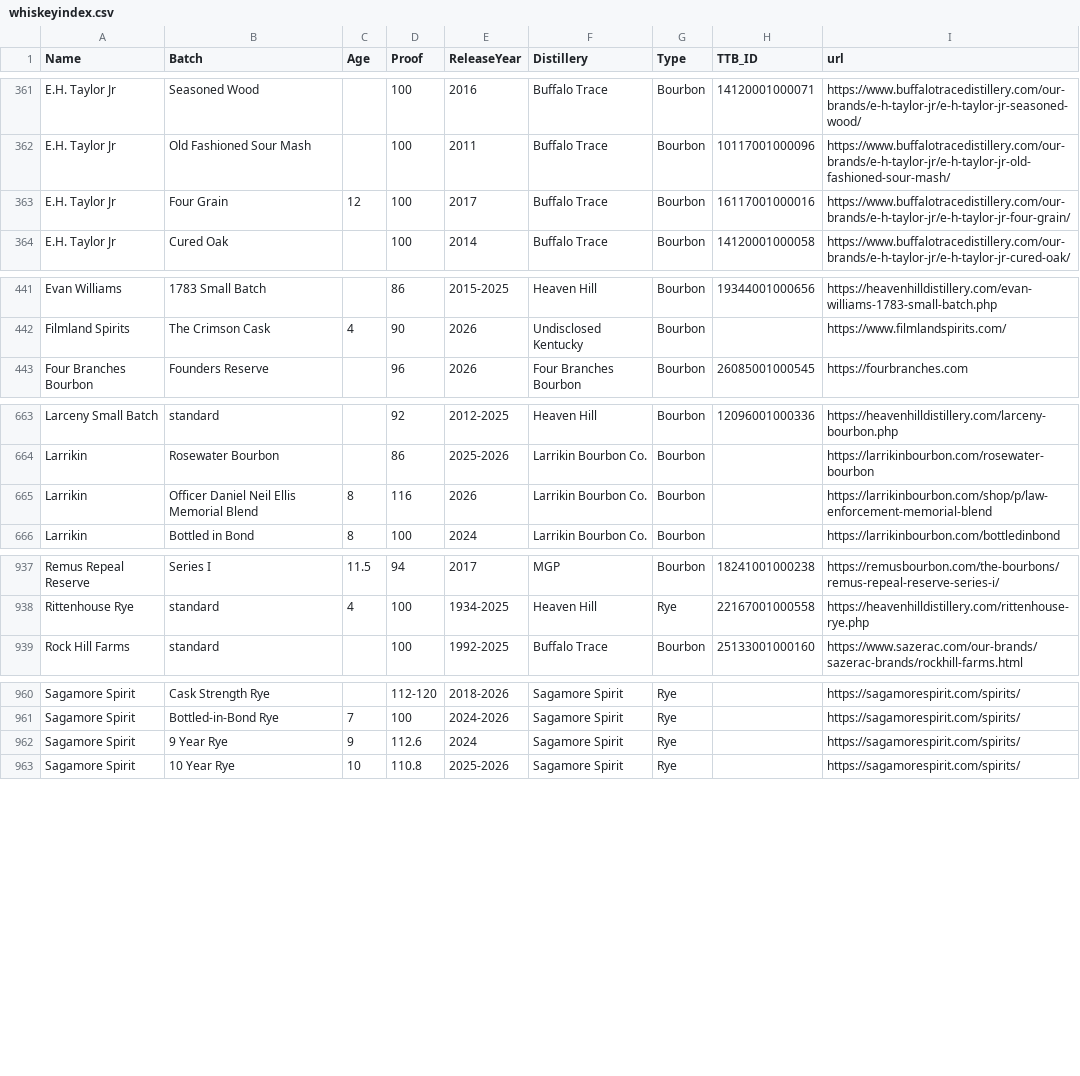
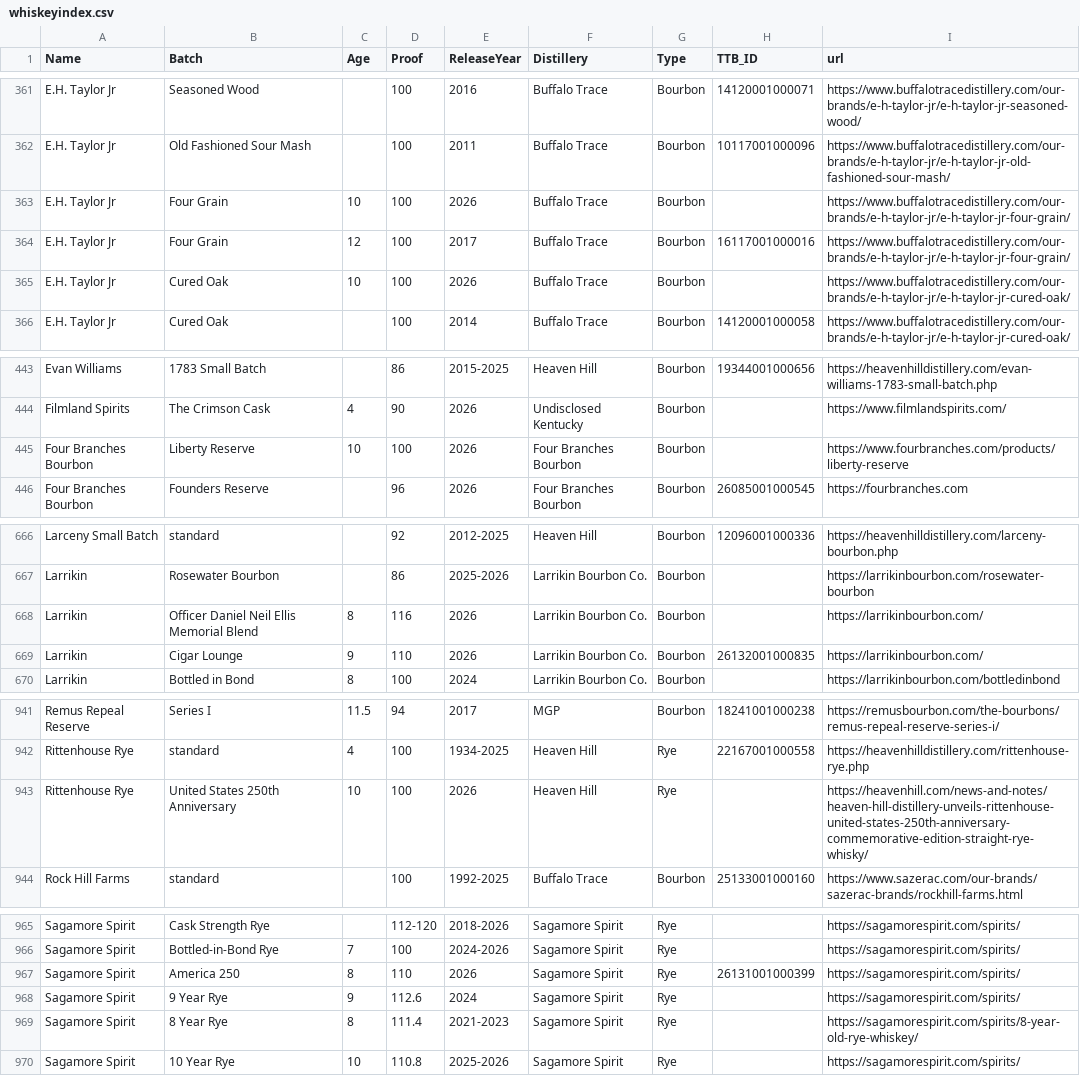
Before and after one commit to weshaggard/whiskeyproofs, a CSV file: _data/whiskeyindex.csv, drawn as a sheet; only a part is shown, gaps mark what is left out.

```diff
--- a/_data/whiskeyindex.csv
+++ b/_data/whiskeyindex.csv
@@ -362,3 +362,5 @@ E.H. Taylor Jr,Seasoned Wood,,100,2016,Buffalo Trace,Bourbon,14120001000071,http
 E.H. Taylor Jr,Old Fashioned Sour Mash,,100,2011,Buffalo Trace,Bourbon,10117001000096,https://www.buffalotracedistillery.com/our-brands/e-h-taylor-jr/e-h-taylor-jr-old-fashioned-sour-mash/
+E.H. Taylor Jr,Four Grain,10,100,2026,Buffalo Trace,Bourbon,,https://www.buffalotracedistillery.com/our-brands/e-h-taylor-jr/e-h-taylor-jr-four-grain/
 E.H. Taylor Jr,Four Grain,12,100,2017,Buffalo Trace,Bourbon,16117001000016,https://www.buffalotracedistillery.com/our-brands/e-h-taylor-jr/e-h-taylor-jr-four-grain/
+E.H. Taylor Jr,Cured Oak,10,100,2026,Buffalo Trace,Bourbon,,https://www.buffalotracedistillery.com/our-brands/e-h-taylor-jr/e-h-taylor-jr-cured-oak/
 E.H. Taylor Jr,Cured Oak,,100,2014,Buffalo Trace,Bourbon,14120001000058,https://www.buffalotracedistillery.com/our-brands/e-h-taylor-jr/e-h-taylor-jr-cured-oak/
@@ -442,2 +444,3 @@ Evan Williams,1783 Small Batch,,86,2015-2025,Heaven Hill,Bourbon,19344001000656,
 Filmland Spirits,The Crimson Cask,4,90,2026,Undisclosed Kentucky,Bourbon,,https://www.filmlandspirits.com/
+Four Branches Bourbon,Liberty Reserve,10,100,2026,Four Branches Bourbon,Bourbon,,https://www.fourbranches.com/products/liberty-reserve
 Four Branches Bourbon,Founders Reserve,,96,2026,Four Branches Bourbon,Bourbon,26085001000545,https://fourbranches.com
@@ -664,3 +667,4 @@ Larceny Small Batch,standard,,92,2012-2025,Heaven Hill,Bourbon,12096001000336,ht
 Larrikin,Rosewater Bourbon,,86,2025-2026,Larrikin Bourbon Co.,Bourbon,,https://larrikinbourbon.com/rosewater-bourbon
-Larrikin,Officer Daniel Neil Ellis Memorial Blend,8,116,2026,Larrikin Bourbon Co.,Bourbon,,https://larrikinbourbon.com/shop/p/law-enforcement-memorial-blend
+Larrikin,Officer Daniel Neil Ellis Memorial Blend,8,116,2026,Larrikin Bourbon Co.,Bourbon,,https://larrikinbourbon.com/
+Larrikin,Cigar Lounge,9,110,2026,Larrikin Bourbon Co.,Bourbon,26132001000835,https://larrikinbourbon.com/
 Larrikin,Bottled in Bond,8,100,2024,Larrikin Bourbon Co.,Bourbon,,https://larrikinbourbon.com/bottledinbond
@@ -938,2 +942,3 @@ Remus Repeal Reserve,Series I,11.5,94,2017,MGP,Bourbon,18241001000238,https://re
 Rittenhouse Rye,standard,4,100,1934-2025,Heaven Hill,Rye,22167001000558,https://heavenhilldistillery.com/rittenhouse-rye.php
+Rittenhouse Rye,United States 250th Anniversary,10,100,2026,Heaven Hill,Rye,,https://heavenhill.com/news-and-notes/heaven-hill-distillery-unveils-rittenhouse-united-states-250th-anniversary-commemorative-edition-straight-rye-whisky/
 Rock Hill Farms,standard,,100,1992-2025,Buffalo Trace,Bourbon,25133001000160,https://www.sazerac.com/our-brands/sazerac-brands/rockhill-farms.html
@@ -961,3 +966,5 @@ Sagamore Spirit,Cask Strength Rye,,112-120,2018-2026,Sagamore Spirit,Rye,,https:
 Sagamore Spirit,Bottled-in-Bond Rye,7,100,2024-2026,Sagamore Spirit,Rye,,https://sagamorespirit.com/spirits/
+Sagamore Spirit,America 250,8,110,2026,Sagamore Spirit,Rye,26131001000399,https://sagamorespirit.com/spirits/
 Sagamore Spirit,9 Year Rye,9,112.6,2024,Sagamore Spirit,Rye,,https://sagamorespirit.com/spirits/
+Sagamore Spirit,8 Year Rye,8,111.4,2021-2023,Sagamore Spirit,Rye,,https://sagamorespirit.com/spirits/8-year-old-rye-whiskey/
 Sagamore Spirit,10 Year Rye,10,110.8,2025-2026,Sagamore Spirit,Rye,,https://sagamorespirit.com/spirits/
```
